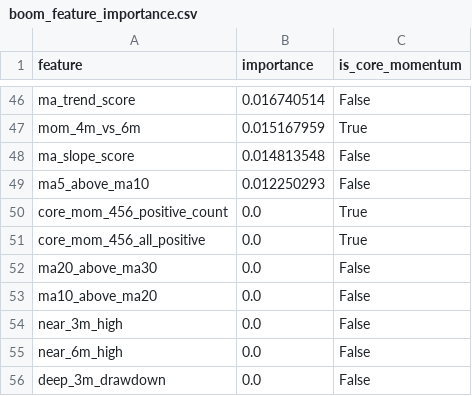
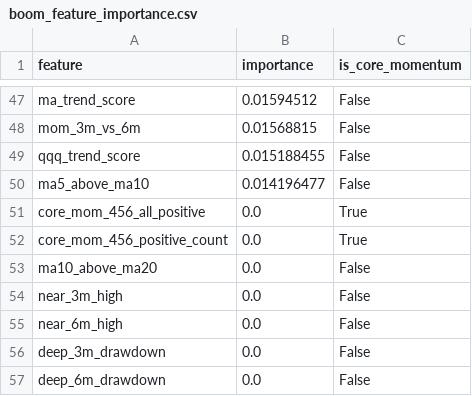
Before and after one commit to James1424/xg_boom_sparse_features, a CSV file: outputs/boom_feature_importance.csv, drawn as a sheet; only a part is shown, gaps mark what is left out; the shorter side is filled out with more unchanged rows; removed rows and columns are numbered as before the commit, all else as after; the diff covers the shown part only; the diff names each change by its address in the sheet, - before the commit and + after, or states it on an @@ line.

```diff
--- a/outputs/boom_feature_importance.csv
+++ b/outputs/boom_feature_importance.csv
-B47 (importance): 0.016740514
+B47 (importance): 0.01594512
-row 47: mom_4m_vs_6m | 0.015167959 | True
-row 48: ma_slope_score | 0.014813548 | False
+row 48: mom_3m_vs_6m | 0.01568815 | False
+row 49: qqq_trend_score | 0.015188455 | False
-B50 (importance): 0.012250293
+B50 (importance): 0.014196477
-row 52: ma20_above_ma30 | 0.0 | False
```
Also changed, not shown: 26 added rows, 25 removed rows and 19 edited cells elsewhere in this file, outputs/boom_live_candidates.csv, outputs/boom_model_metrics.csv, 10 other files.
